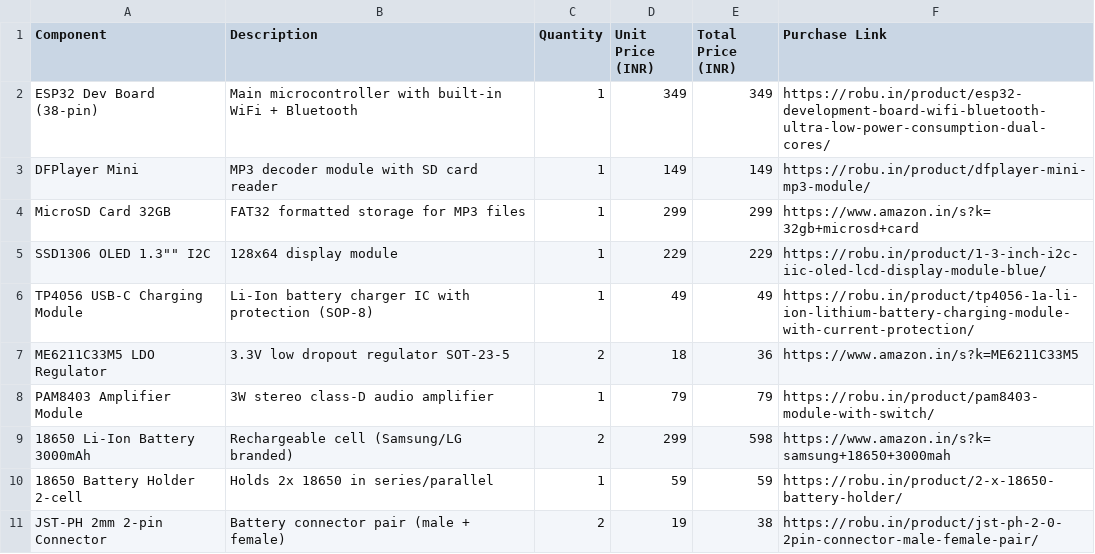
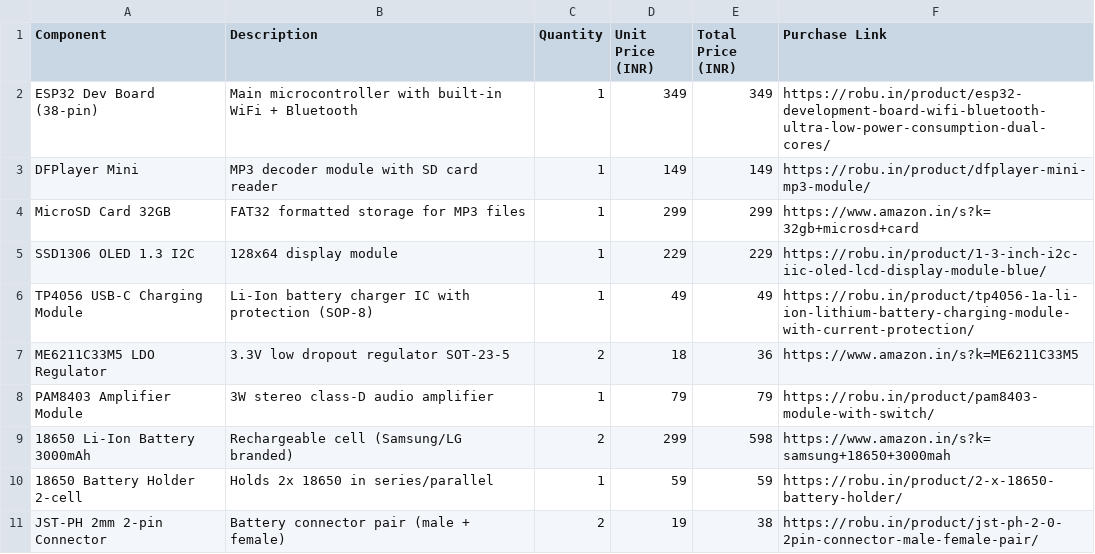
Before and after one commit to yadavtejas1947-eng/Mp3-player, a CSV file: BOM.csv, drawn as a sheet; only a part is shown.

Commit message:
Update BOM.csv

```diff
--- a/BOM.csv
+++ b/BOM.csv
@@ -4,3 +4,3 @@ DFPlayer Mini,MP3 decoder module with SD card reader,1,149,149,https://robu.in/p
 MicroSD Card 32GB,FAT32 formatted storage for MP3 files,1,299,299,https://www.amazon.in/s?k=32gb+microsd+card
-SSD1306 OLED 1.3"" I2C,128x64 display module,1,229,229,https://robu.in/product/1-3-inch-i2c-iic-oled-lcd-display-module-blue/
+SSD1306 OLED 1.3 I2C,128x64 display module,1,229,229,https://robu.in/product/1-3-inch-i2c-iic-oled-lcd-display-module-blue/
 TP4056 USB-C Charging Module,Li-Ion battery charger IC with protection (SOP-8),1,49,49,https://robu.in/product/tp4056-1a-li-ion-lithium-battery-charging-module-with-current-protection/
```
